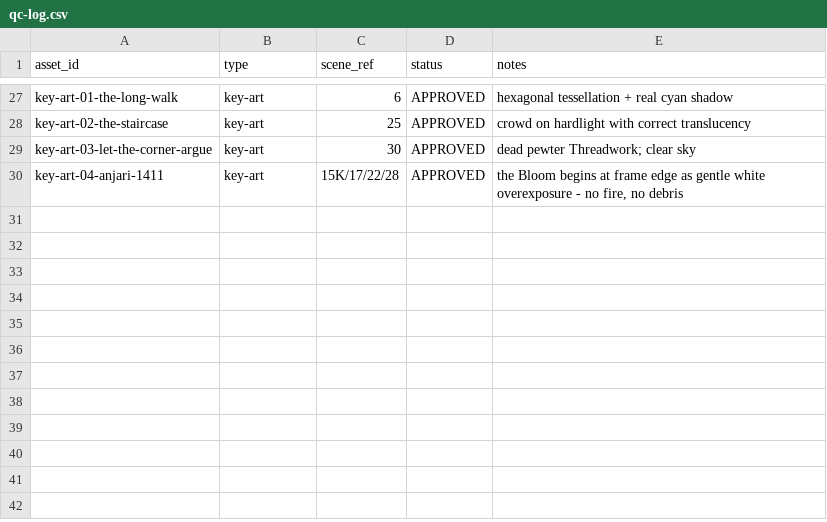
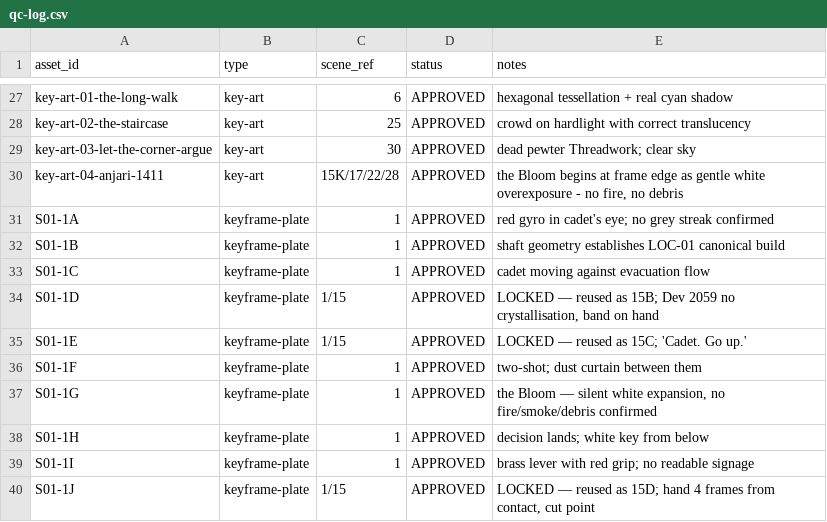
Before and after one commit to vc301105-lab/Open-Generative-AI, a CSV file: docs/the-last-guardian/data/qc-log.csv, drawn as a sheet; only a part is shown, gaps mark what is left out.

Commit message:
Generate and lock Scene 1 keyframe plates (10 shots)
Scene 1 is shot first because it is the source of truth for the Scene 15
frame-match — plates 1D, 1E and 1J are reused directly as 15B, 15C and 15D
under a helmet-cam degrade, with only 15D continuing past the cut point.
Any drift between the two scenes destroys the midpoint reveal.

- boards/scene-01/: 10 approved keyframe plates + shooting board document
- boards/README.md: plate pipeline, generation order, per-plate rules
- qc-log.csv: all 10 plates logged, three marked LOCKED for reuse in Sc. 15
- The Bloom (1G) verified against the VFX spec: silent glassy white
  expansion, no fire, no smoke, no debris, no shockwave

Co-authored-by: arena-agent <297053741+arena-agent@users.noreply.github.com>

```diff
--- a/docs/the-last-guardian/data/qc-log.csv
+++ b/docs/the-last-guardian/data/qc-log.csv
@@ -30 +30,11 @@ key-art-03-let-the-corner-argue,key-art,30,APPROVED,dead pewter Threadwork; clea
 key-art-04-anjari-1411,key-art,15K/17/22/28,APPROVED,"the Bloom begins at frame edge as gentle white overexposure - no fire, no debris"
+S01-1A,keyframe-plate,1,APPROVED,red gyro in cadet's eye; no grey streak confirmed
+S01-1B,keyframe-plate,1,APPROVED,shaft geometry establishes LOC-01 canonical build
+S01-1C,keyframe-plate,1,APPROVED,cadet moving against evacuation flow
+S01-1D,keyframe-plate,1/15,APPROVED,"LOCKED — reused as 15B; Dev 2059 no crystallisation, band on hand"
+S01-1E,keyframe-plate,1/15,APPROVED,"LOCKED — reused as 15C; 'Cadet. Go up.'"
+S01-1F,keyframe-plate,1,APPROVED,two-shot; dust curtain between them
+S01-1G,keyframe-plate,1,APPROVED,"the Bloom — silent white expansion, no fire/smoke/debris confirmed"
+S01-1H,keyframe-plate,1,APPROVED,decision lands; white key from below
+S01-1I,keyframe-plate,1,APPROVED,brass lever with red grip; no readable signage
+S01-1J,keyframe-plate,1/15,APPROVED,"LOCKED — reused as 15D; hand 4 frames from contact, cut point"
```
Also changed, not shown: 13 other files.
